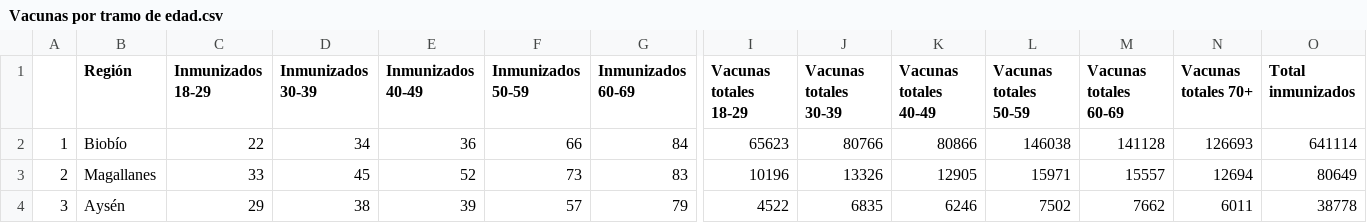
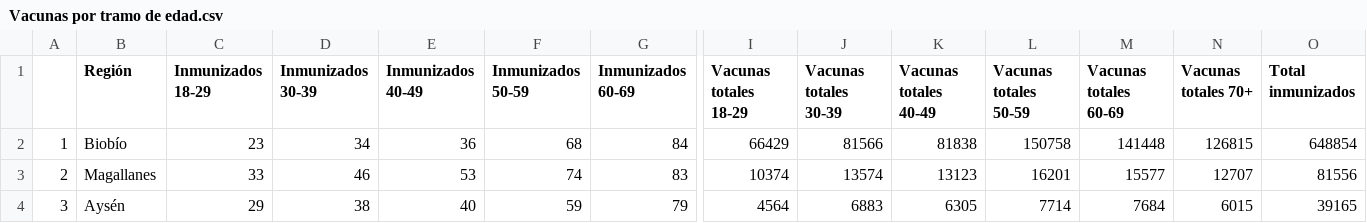
Before and after one commit to ftahumadalobos/sarscv19-mr, a CSV file: Contagios-Totales y cada 7 días/Vacunas por tramo de edad.csv, drawn as a sheet; only a part is shown, gaps mark what is left out; the diff covers the shown part only; the diff names each change by its address in the sheet, - before the commit and + after, or states it on an @@ line.

```diff
--- a/Contagios-Totales y cada 7 días/Vacunas por tramo de edad.csv
+++ b/Contagios-Totales y cada 7 días/Vacunas por tramo de edad.csv
-C2 (Inmunizados 18-29): 22
+C2 (Inmunizados 18-29): 23
-F2 (Inmunizados 50-59): 66
+F2 (Inmunizados 50-59): 68
-I2 (Vacunas totales 18-29): 65623
+I2 (Vacunas totales 18-29): 66429
-J2 (Vacunas totales 30-39): 80766
+J2 (Vacunas totales 30-39): 81566
-K2 (Vacunas totales 40-49): 80866
+K2 (Vacunas totales 40-49): 81838
-L2 (Vacunas totales 50-59): 146038
+L2 (Vacunas totales 50-59): 150758
-M2 (Vacunas totales 60-69): 141128
+M2 (Vacunas totales 60-69): 141448
-N2 (Vacunas totales 70+): 126693
+N2 (Vacunas totales 70+): 126815
-O2 (Total inmunizados): 641114
+O2 (Total inmunizados): 648854
-D3 (Inmunizados 30-39): 45
+D3 (Inmunizados 30-39): 46
-E3 (Inmunizados 40-49): 52
+E3 (Inmunizados 40-49): 53
-F3 (Inmunizados 50-59): 73
+F3 (Inmunizados 50-59): 74
-I3 (Vacunas totales 18-29): 10196
+I3 (Vacunas totales 18-29): 10374
-J3 (Vacunas totales 30-39): 13326
+J3 (Vacunas totales 30-39): 13574
-K3 (Vacunas totales 40-49): 12905
+K3 (Vacunas totales 40-49): 13123
-L3 (Vacunas totales 50-59): 15971
+L3 (Vacunas totales 50-59): 16201
-M3 (Vacunas totales 60-69): 15557
+M3 (Vacunas totales 60-69): 15577
-N3 (Vacunas totales 70+): 12694
+N3 (Vacunas totales 70+): 12707
-O3 (Total inmunizados): 80649
+O3 (Total inmunizados): 81556
-E4 (Inmunizados 40-49): 39
+E4 (Inmunizados 40-49): 40
-F4 (Inmunizados 50-59): 57
+F4 (Inmunizados 50-59): 59
-I4 (Vacunas totales 18-29): 4522
+I4 (Vacunas totales 18-29): 4564
-J4 (Vacunas totales 30-39): 6835
+J4 (Vacunas totales 30-39): 6883
-K4 (Vacunas totales 40-49): 6246
+K4 (Vacunas totales 40-49): 6305
-L4 (Vacunas totales 50-59): 7502
+L4 (Vacunas totales 50-59): 7714
-M4 (Vacunas totales 60-69): 7662
+M4 (Vacunas totales 60-69): 7684
-N4 (Vacunas totales 70+): 6011
+N4 (Vacunas totales 70+): 6015
-O4 (Total inmunizados): 38778
+O4 (Total inmunizados): 39165
```
Also changed, not shown: 151 edited cells elsewhere in this file, Contagios-Totales y cada 7 días/Paises inmunizacion.csv, Contagios-Totales y cada 7 días/Regiones Inmunizacion.csv.
